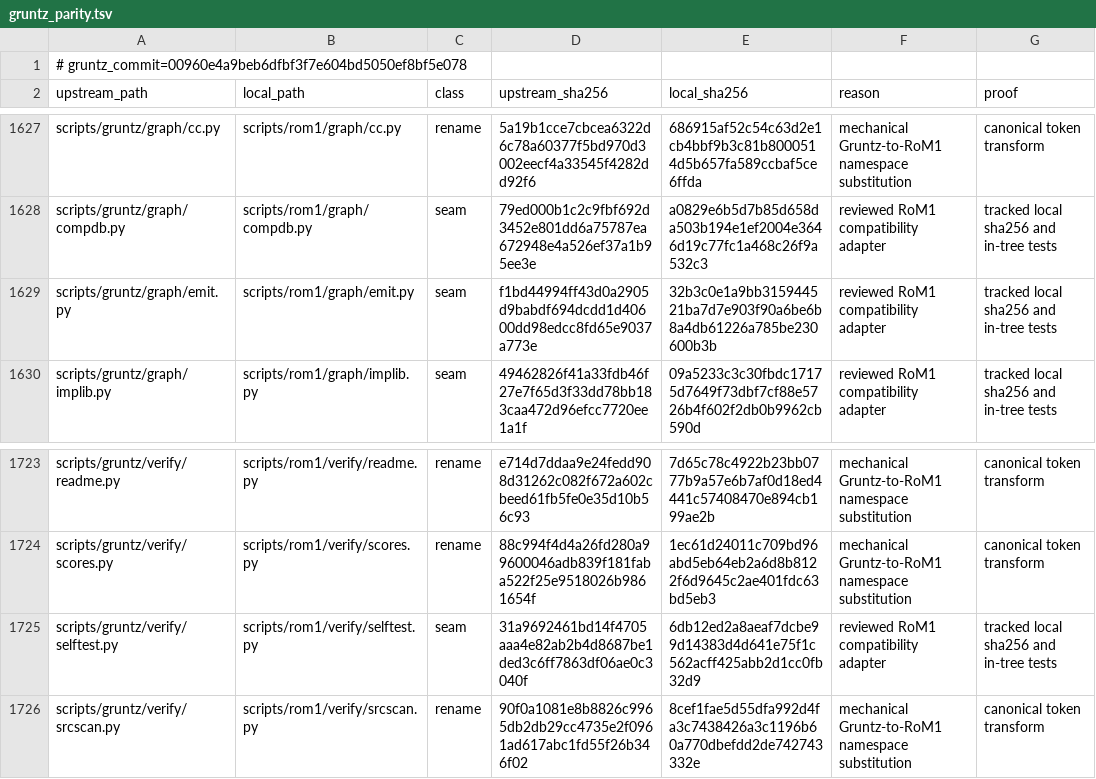
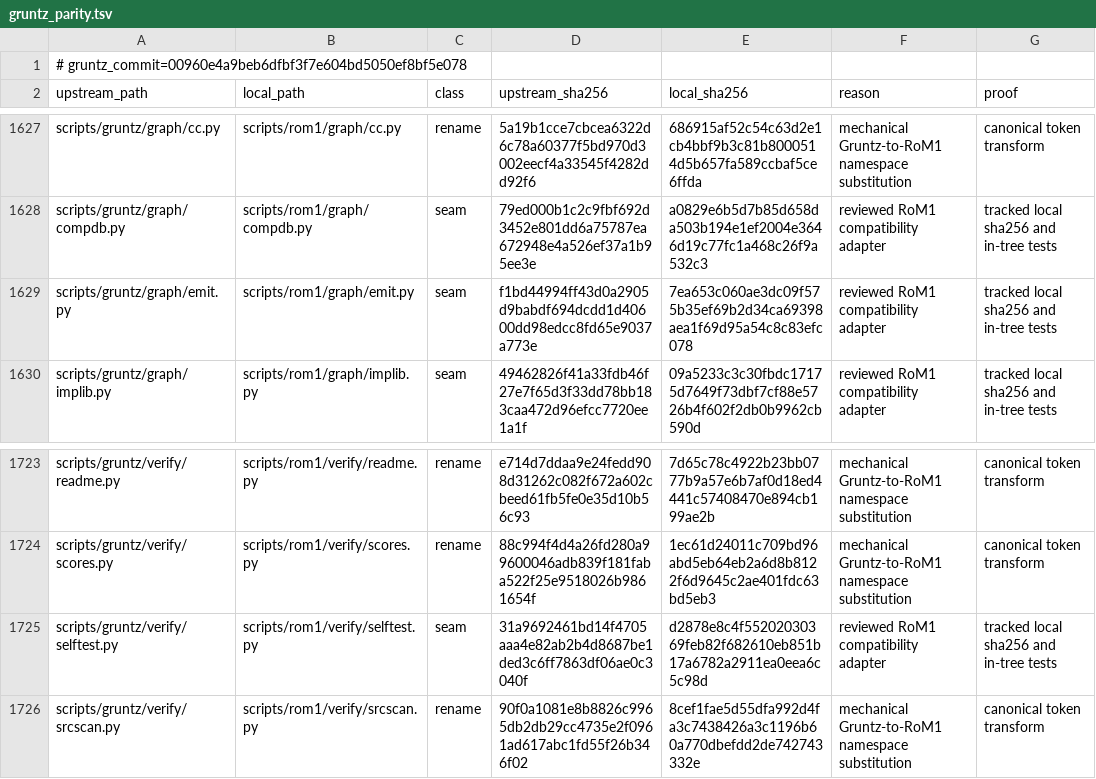
Before and after one commit to sushi-shi/rom1-decomp, a TSV file: config/gruntz_parity.tsv, drawn as a sheet; only a part is shown, gaps mark what is left out.

```diff
--- a/config/gruntz_parity.tsv
+++ b/config/gruntz_parity.tsv
@@ -1628,3 +1628,3 @@ scripts/gruntz/graph/cc.py	scripts/rom1/graph/cc.py	rename	5a19b1cce7cbcea6322d6
 scripts/gruntz/graph/compdb.py	scripts/rom1/graph/compdb.py	seam	79ed000b1c2c9fbf692d3452e801dd6a75787ea672948e4a526ef37a1b95ee3e	a0829e6b5d7b85d658da503b194e1ef2004e3646d19c77fc1a468c26f9a532c3	reviewed RoM1 compatibility adapter	tracked local sha256 and in-tree tests
-scripts/gruntz/graph/emit.py	scripts/rom1/graph/emit.py	seam	f1bd44994ff43d0a2905d9babdf694dcdd1d40600dd98edcc8fd65e9037a773e	32b3c0e1a9bb315944521ba7d7e903f90a6be6b8a4db61226a785be230600b3b	reviewed RoM1 compatibility adapter	tracked local sha256 and in-tree tests
+scripts/gruntz/graph/emit.py	scripts/rom1/graph/emit.py	seam	f1bd44994ff43d0a2905d9babdf694dcdd1d40600dd98edcc8fd65e9037a773e	7ea653c060ae3dc09f575b35ef69b2d34ca69398aea1f69d95a54c8c83efc078	reviewed RoM1 compatibility adapter	tracked local sha256 and in-tree tests
 scripts/gruntz/graph/implib.py	scripts/rom1/graph/implib.py	seam	49462826f41a33fdb46f27e7f65d3f33dd78bb183caa472d96efcc7720ee1a1f	09a5233c3c30fbdc17175d7649f73dbf7cf88e5726b4f602f2db0b9962cb590d	reviewed RoM1 compatibility adapter	tracked local sha256 and in-tree tests
@@ -1724,3 +1724,3 @@ scripts/gruntz/verify/readme.py	scripts/rom1/verify/readme.py	rename	e714d7ddaa9
 scripts/gruntz/verify/scores.py	scripts/rom1/verify/scores.py	rename	88c994f4d4a26fd280a99600046adb839f181faba522f25e9518026b9861654f	1ec61d24011c709bd96abd5eb64eb2a6d8b8122f6d9645c2ae401fdc63bd5eb3	mechanical Gruntz-to-RoM1 namespace substitution	canonical token transform
-scripts/gruntz/verify/selftest.py	scripts/rom1/verify/selftest.py	seam	31a9692461bd14f4705aaa4e82ab2b4d8687be1ded3c6ff7863df06ae0c3040f	6db12ed2a8aeaf7dcbe99d14383d4d641e75f1c562acff425abb2d1cc0fb32d9	reviewed RoM1 compatibility adapter	tracked local sha256 and in-tree tests
+scripts/gruntz/verify/selftest.py	scripts/rom1/verify/selftest.py	seam	31a9692461bd14f4705aaa4e82ab2b4d8687be1ded3c6ff7863df06ae0c3040f	d2878e8c4f55202030369feb82f682610eb851b17a6782a2911ea0eea6c5c98d	reviewed RoM1 compatibility adapter	tracked local sha256 and in-tree tests
 scripts/gruntz/verify/srcscan.py	scripts/rom1/verify/srcscan.py	rename	90f0a1081e8b8826c9965db2db29cc4735e2f0961ad617abc1fd55f26b346f02	8cef1fae5d55dfa992d4fa3c7438426a3c1196b60a770dbefdd2de742743332e	mechanical Gruntz-to-RoM1 namespace substitution	canonical token transform
```
Also changed, not shown: 2 other files.
